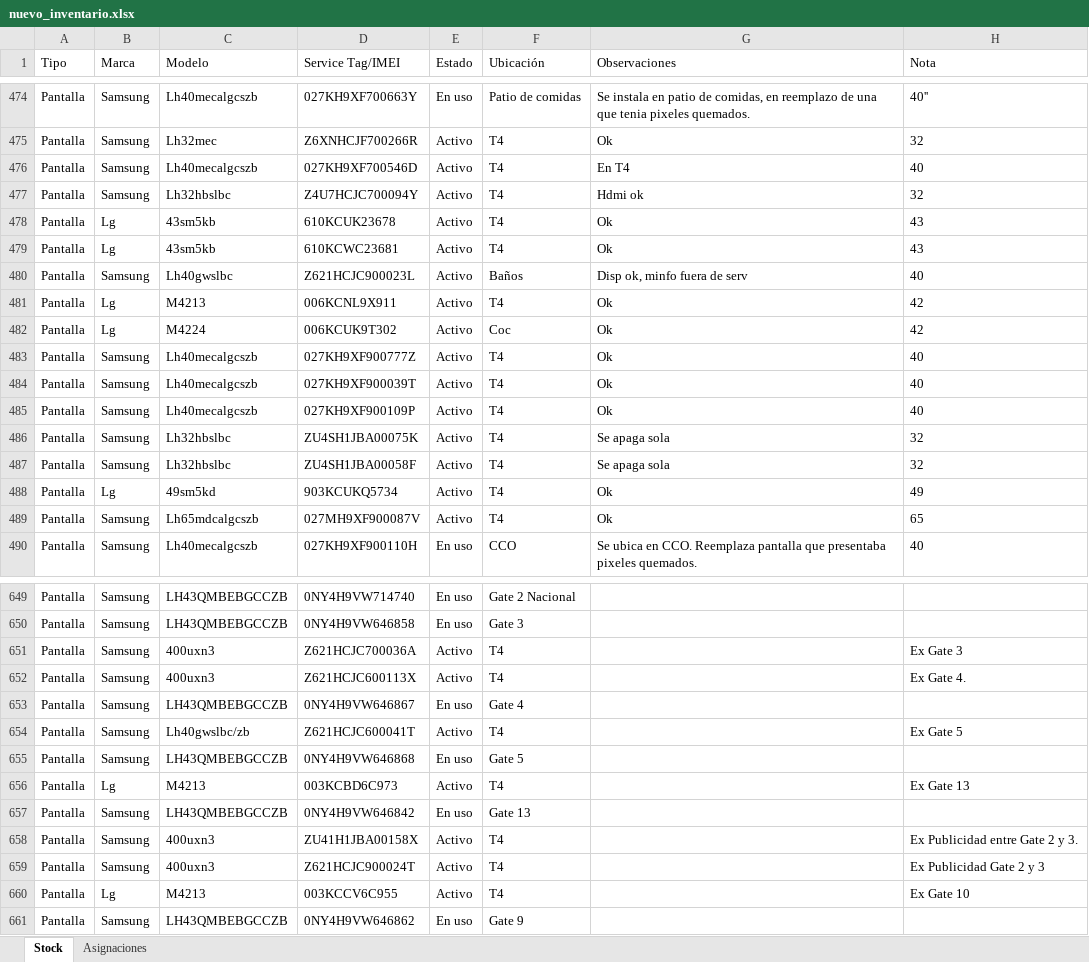
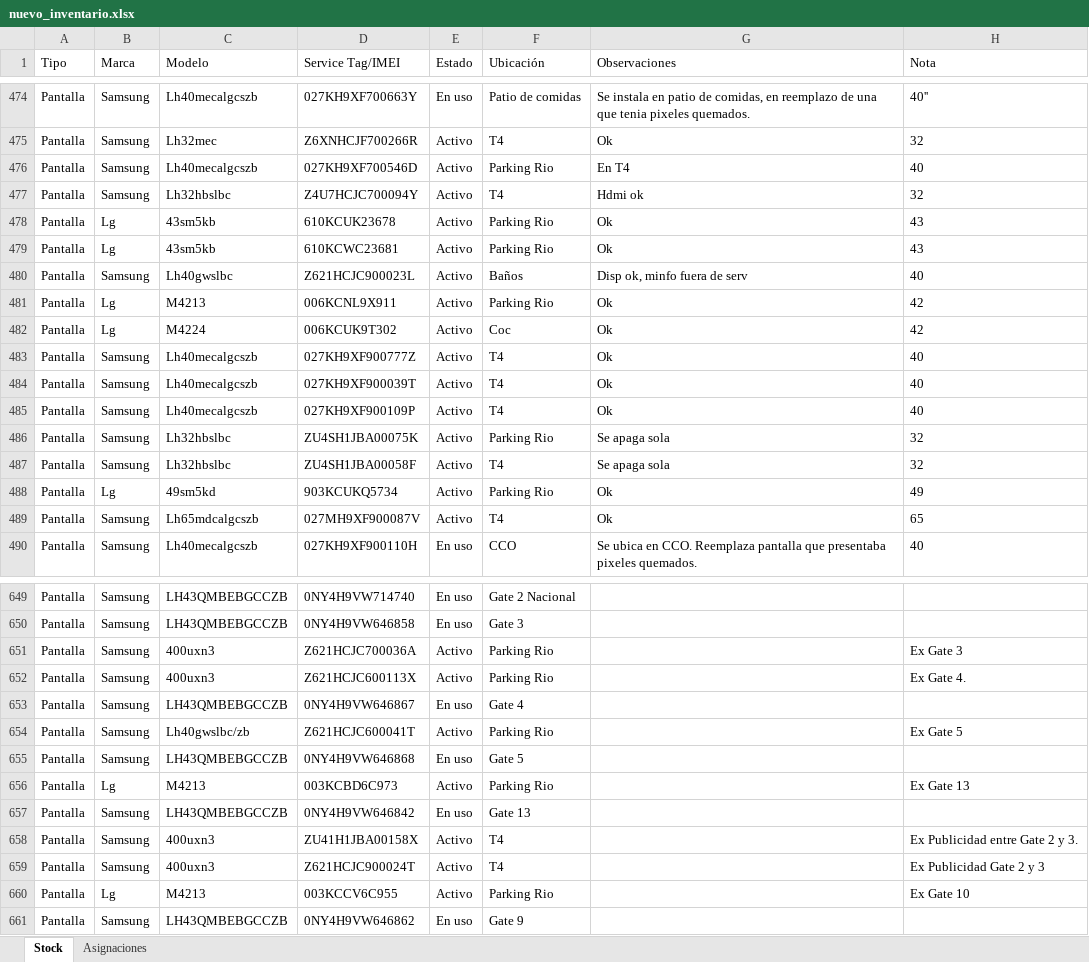
Before and after one commit to nicolasgonzalez98/inventario-aep, an Excel workbook: stockcau/static/nuevo_inventario.xlsx, sheet Stock, drawn as a sheet; only a part is shown, gaps mark what is left out; values as stored, in another font and other column widths than the file's, no borders; the diff covers the shown part only; the diff names each change by its address in the sheet, - before the commit and + after, or states it on an @@ line.

```diff
--- a/stockcau/static/nuevo_inventario.xlsx (sheet Stock)
+++ b/stockcau/static/nuevo_inventario.xlsx (sheet Stock)
-F476 (Ubicación): T4
+F476 (Ubicación): Parking Rio
-F478:F479 (Ubicación): T4
+F478:F479 (Ubicación): Parking Rio
-F481 (Ubicación): T4
+F481 (Ubicación): Parking Rio
-F486 (Ubicación): T4
+F486 (Ubicación): Parking Rio
-F488 (Ubicación): T4
+F488 (Ubicación): Parking Rio
-F651:F652 (Ubicación): T4
+F651:F652 (Ubicación): Parking Rio
-F654 (Ubicación): T4
+F654 (Ubicación): Parking Rio
-F656 (Ubicación): T4
+F656 (Ubicación): Parking Rio
-F660 (Ubicación): T4
+F660 (Ubicación): Parking Rio
```
Also changed, not shown: 9 added rows and 27 edited cells elsewhere in this sheet, 1 other file.
